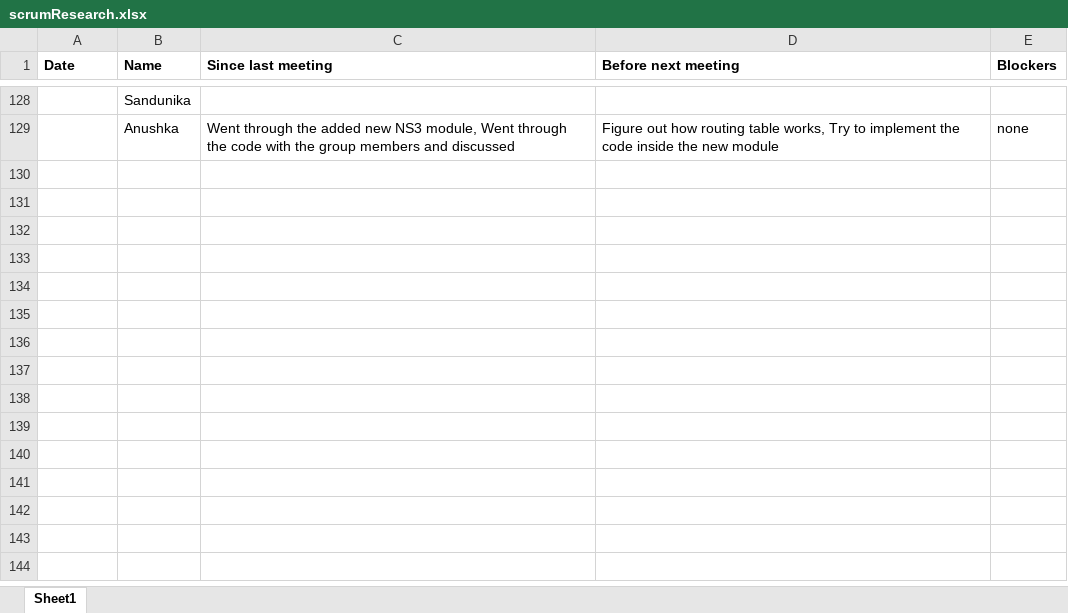
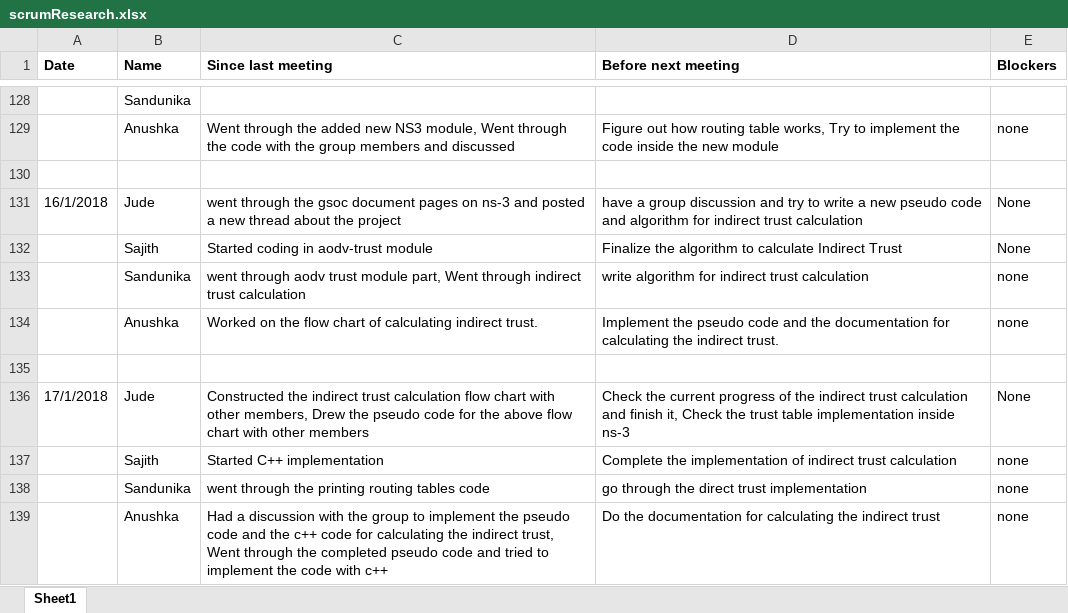
Before and after one commit to SajithNew16/Doc, an Excel workbook: scrumResearch.xlsx, sheet Sheet1, drawn as a sheet; only a part is shown, gaps mark what is left out; values as stored, in another font and other column widths than the file's, no borders; the diff names each change by its address in the sheet, - before the commit and + after, or states it on an @@ line.

Commit message:
added

```diff
--- a/scrumResearch.xlsx (sheet Sheet1)
+++ b/scrumResearch.xlsx (sheet Sheet1)
+row 130: (empty)
+row 131: 16/1/2018 | Jude | went through the gsoc document pages on ns-3 and posted a new thread about the project | have a group discussion and try to write a new pseudo code and algorithm for indirect trust calculation | None
+row 132:  | Sajith | Started coding in aodv-trust module | Finalize the algorithm to calculate Indirect Trust | None
+row 133:  | Sandunika | went through aodv trust module part, Went through indirect trust calculation | write algorithm for indirect trust calculation | none
+row 134:  | Anushka | Worked on the flow chart of calculating indirect trust. | Implement the pseudo code and the documentation for calculating the indirect trust. | none
+row 135: (empty)
+row 136: 17/1/2018 | Jude | Constructed the indirect trust calculation flow chart with other members, Drew the pseudo code for the above flow chart with other members | Check the current progress of the indirect trust calculation and finish it, Check the trust table implementation inside ns-3 | None
+row 137:  | Sajith | Started C++ implementation | Complete the implementation of indirect trust calculation | none
+row 138:  | Sandunika | went through the printing routing tables code | go through the direct trust implementation | none
+row 139:  | Anushka | Had a discussion with the group to implement the pseudo code and the c++ code for calculating the indirect trust, Went through the completed pseudo code and tried to implement the code with c++ | Do the documentation for calculating the indirect trust | none
```
